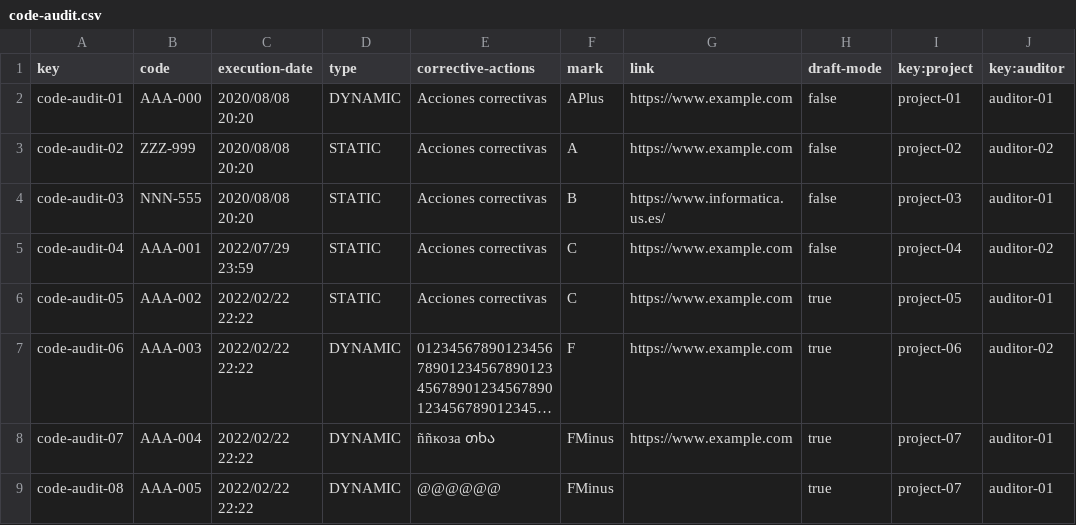
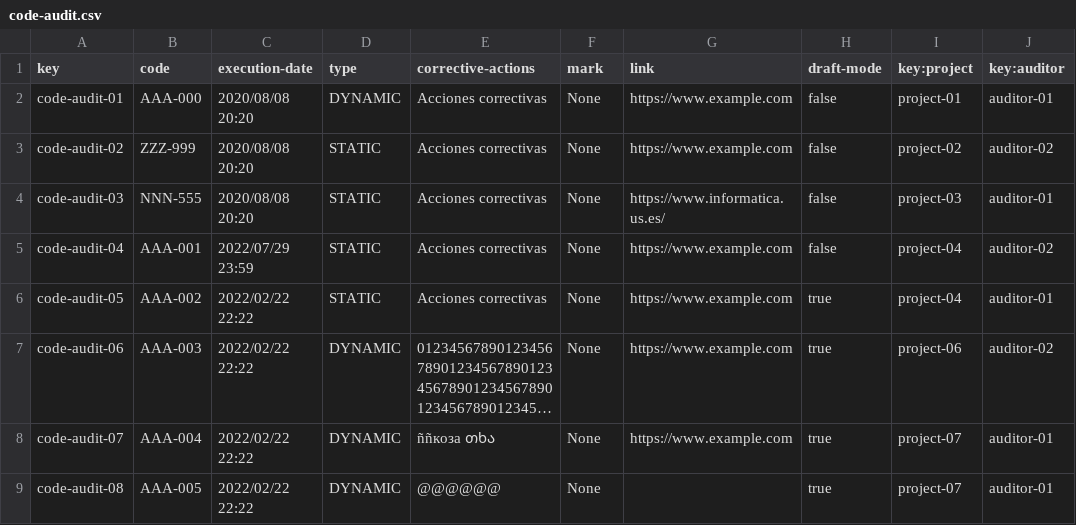
Before and after one commit to vicgrabru/Acme-SF-D03, a CSV file: src/main/webapp/WEB-INF/resources/sample-data/code-audit.csv, drawn as a sheet; long unchanged cells end in …; the diff names each change by its address in the sheet, - before the commit and + after, or states it on an @@ line.

```diff
--- a/src/main/webapp/WEB-INF/resources/sample-data/code-audit.csv
+++ b/src/main/webapp/WEB-INF/resources/sample-data/code-audit.csv
-F2 (mark): APlus
+F2 (mark): None
-F3 (mark): A
+F3 (mark): None
-F4 (mark): B
+F4 (mark): None
-F5:F6 (mark): C
+F5:F6 (mark): None
-I6 (key:project): project-05
+I6 (key:project): project-04
-F7 (mark): F
+F7 (mark): None
-F8:F9 (mark): FMinus
+F8:F9 (mark): None
```
Also changed, not shown: src/main/webapp/WEB-INF/resources/sample-data/audit-record.csv, 16 other files.
